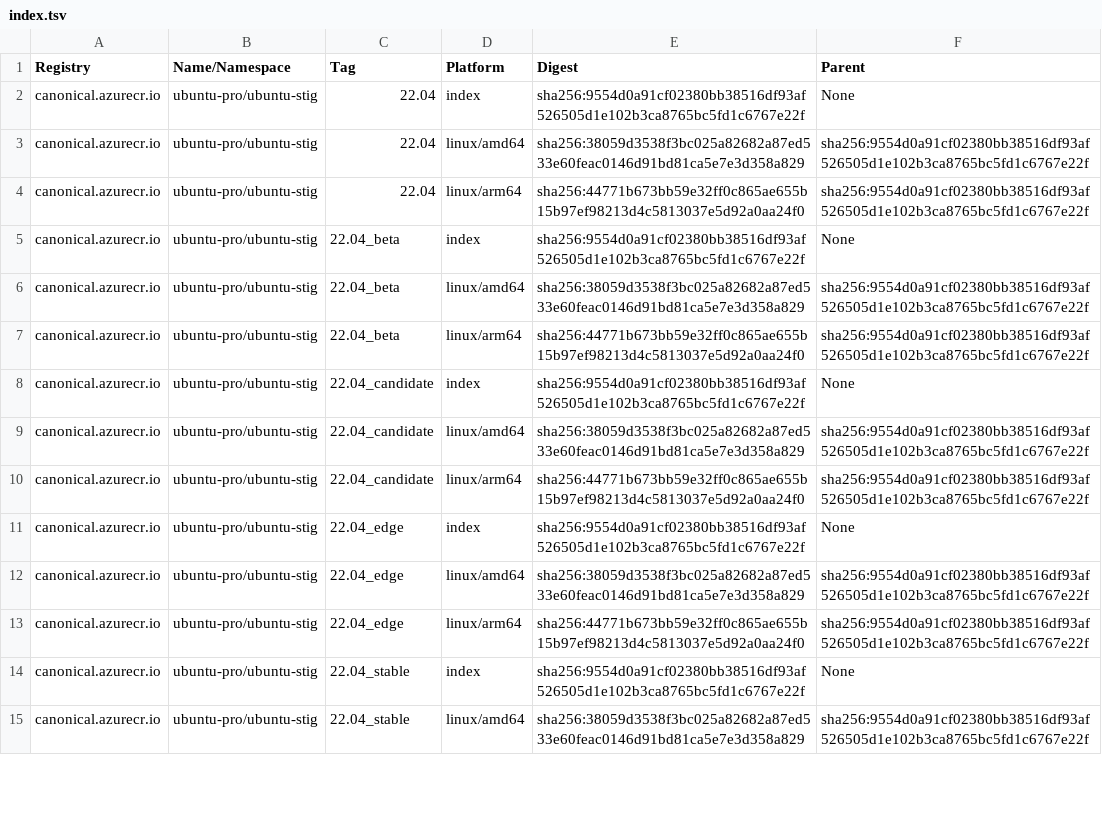
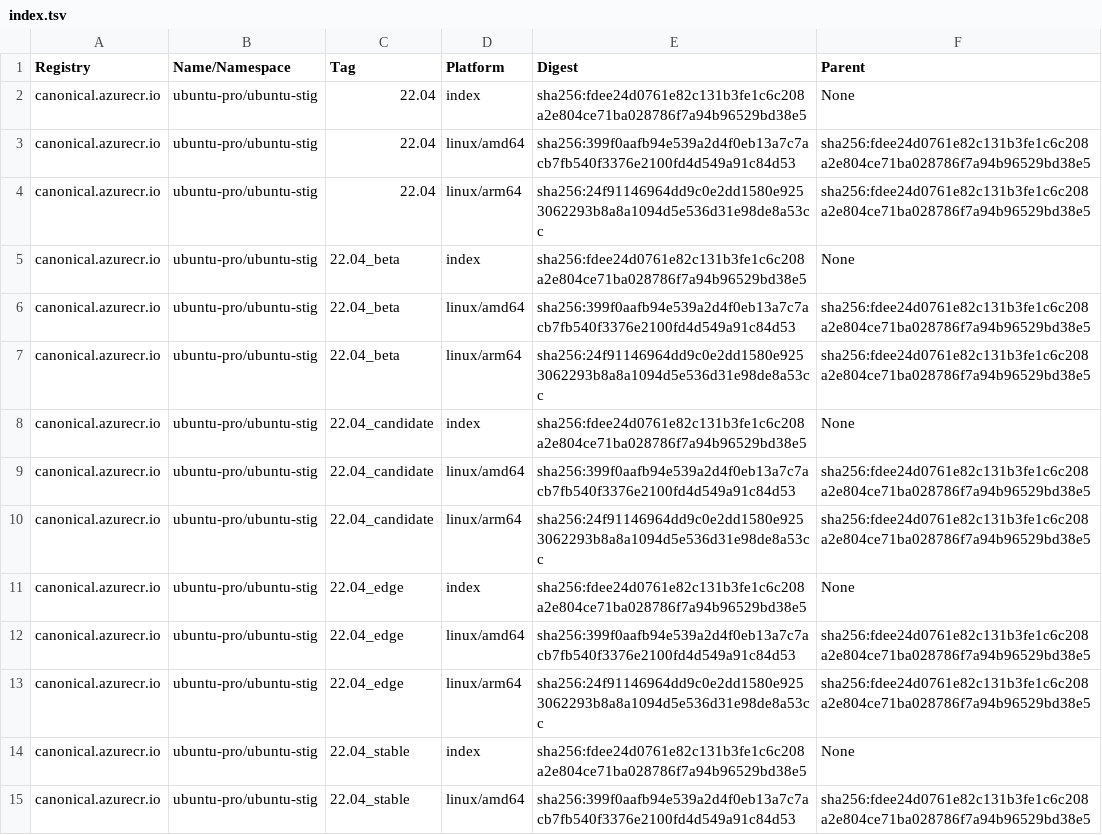
Before and after one commit to canonical/ironbank-catalog, a TSV file: canonical.azurecr.io/index.tsv, drawn as a sheet; only a part is shown; the diff covers the shown part only.

Commit message:
automatic site update

```diff
--- a/canonical.azurecr.io/index.tsv
+++ b/canonical.azurecr.io/index.tsv
@@ -1,15 +1,15 @@
 Registry	Name/Namespace	Tag	Platform	Digest	Parent
-canonical.azurecr.io	ubuntu-pro/ubuntu-stig	22.04	index	sha256:9554d0a91cf02380bb38516df93af526505d1e102b3ca8765bc5fd1c6767e22f	None
-canonical.azurecr.io	ubuntu-pro/ubuntu-stig	22.04	linux/amd64	sha256:38059d3538f3bc025a82682a87ed533e60feac0146d91bd81ca5e7e3d358a829	sha256:9554d0a91cf02380bb38516df93af526505d1e102b3ca8765bc5fd1c6767e22f
-canonical.azurecr.io	ubuntu-pro/ubuntu-stig	22.04	linux/arm64	sha256:44771b673bb59e32ff0c865ae655b15b97ef98213d4c5813037e5d92a0aa24f0	sha256:9554d0a91cf02380bb38516df93af526505d1e102b3ca8765bc5fd1c6767e22f
-canonical.azurecr.io	ubuntu-pro/ubuntu-stig	22.04_beta	index	sha256:9554d0a91cf02380bb38516df93af526505d1e102b3ca8765bc5fd1c6767e22f	None
-canonical.azurecr.io	ubuntu-pro/ubuntu-stig	22.04_beta	linux/amd64	sha256:38059d3538f3bc025a82682a87ed533e60feac0146d91bd81ca5e7e3d358a829	sha256:9554d0a91cf02380bb38516df93af526505d1e102b3ca8765bc5fd1c6767e22f
-canonical.azurecr.io	ubuntu-pro/ubuntu-stig	22.04_beta	linux/arm64	sha256:44771b673bb59e32ff0c865ae655b15b97ef98213d4c5813037e5d92a0aa24f0	sha256:9554d0a91cf02380bb38516df93af526505d1e102b3ca8765bc5fd1c6767e22f
-canonical.azurecr.io	ubuntu-pro/ubuntu-stig	22.04_candidate	index	sha256:9554d0a91cf02380bb38516df93af526505d1e102b3ca8765bc5fd1c6767e22f	None
-canonical.azurecr.io	ubuntu-pro/ubuntu-stig	22.04_candidate	linux/amd64	sha256:38059d3538f3bc025a82682a87ed533e60feac0146d91bd81ca5e7e3d358a829	sha256:9554d0a91cf02380bb38516df93af526505d1e102b3ca8765bc5fd1c6767e22f
-canonical.azurecr.io	ubuntu-pro/ubuntu-stig	22.04_candidate	linux/arm64	sha256:44771b673bb59e32ff0c865ae655b15b97ef98213d4c5813037e5d92a0aa24f0	sha256:9554d0a91cf02380bb38516df93af526505d1e102b3ca8765bc5fd1c6767e22f
-canonical.azurecr.io	ubuntu-pro/ubuntu-stig	22.04_edge	index	sha256:9554d0a91cf02380bb38516df93af526505d1e102b3ca8765bc5fd1c6767e22f	None
-canonical.azurecr.io	ubuntu-pro/ubuntu-stig	22.04_edge	linux/amd64	sha256:38059d3538f3bc025a82682a87ed533e60feac0146d91bd81ca5e7e3d358a829	sha256:9554d0a91cf02380bb38516df93af526505d1e102b3ca8765bc5fd1c6767e22f
-canonical.azurecr.io	ubuntu-pro/ubuntu-stig	22.04_edge	linux/arm64	sha256:44771b673bb59e32ff0c865ae655b15b97ef98213d4c5813037e5d92a0aa24f0	sha256:9554d0a91cf02380bb38516df93af526505d1e102b3ca8765bc5fd1c6767e22f
-canonical.azurecr.io	ubuntu-pro/ubuntu-stig	22.04_stable	index	sha256:9554d0a91cf02380bb38516df93af526505d1e102b3ca8765bc5fd1c6767e22f	None
-canonical.azurecr.io	ubuntu-pro/ubuntu-stig	22.04_stable	linux/amd64	sha256:38059d3538f3bc025a82682a87ed533e60feac0146d91bd81ca5e7e3d358a829	sha256:9554d0a91cf02380bb38516df93af526505d1e102b3ca8765bc5fd1c6767e22f
+canonical.azurecr.io	ubuntu-pro/ubuntu-stig	22.04	index	sha256:fdee24d0761e82c131b3fe1c6c208a2e804ce71ba028786f7a94b96529bd38e5	None
+canonical.azurecr.io	ubuntu-pro/ubuntu-stig	22.04	linux/amd64	sha256:399f0aafb94e539a2d4f0eb13a7c7acb7fb540f3376e2100fd4d549a91c84d53	sha256:fdee24d0761e82c131b3fe1c6c208a2e804ce71ba028786f7a94b96529bd38e5
+canonical.azurecr.io	ubuntu-pro/ubuntu-stig	22.04	linux/arm64	sha256:24f91146964dd9c0e2dd1580e9253062293b8a8a1094d5e536d31e98de8a53cc	sha256:fdee24d0761e82c131b3fe1c6c208a2e804ce71ba028786f7a94b96529bd38e5
+canonical.azurecr.io	ubuntu-pro/ubuntu-stig	22.04_beta	index	sha256:fdee24d0761e82c131b3fe1c6c208a2e804ce71ba028786f7a94b96529bd38e5	None
+canonical.azurecr.io	ubuntu-pro/ubuntu-stig	22.04_beta	linux/amd64	sha256:399f0aafb94e539a2d4f0eb13a7c7acb7fb540f3376e2100fd4d549a91c84d53	sha256:fdee24d0761e82c131b3fe1c6c208a2e804ce71ba028786f7a94b96529bd38e5
+canonical.azurecr.io	ubuntu-pro/ubuntu-stig	22.04_beta	linux/arm64	sha256:24f91146964dd9c0e2dd1580e9253062293b8a8a1094d5e536d31e98de8a53cc	sha256:fdee24d0761e82c131b3fe1c6c208a2e804ce71ba028786f7a94b96529bd38e5
+canonical.azurecr.io	ubuntu-pro/ubuntu-stig	22.04_candidate	index	sha256:fdee24d0761e82c131b3fe1c6c208a2e804ce71ba028786f7a94b96529bd38e5	None
+canonical.azurecr.io	ubuntu-pro/ubuntu-stig	22.04_candidate	linux/amd64	sha256:399f0aafb94e539a2d4f0eb13a7c7acb7fb540f3376e2100fd4d549a91c84d53	sha256:fdee24d0761e82c131b3fe1c6c208a2e804ce71ba028786f7a94b96529bd38e5
+canonical.azurecr.io	ubuntu-pro/ubuntu-stig	22.04_candidate	linux/arm64	sha256:24f91146964dd9c0e2dd1580e9253062293b8a8a1094d5e536d31e98de8a53cc	sha256:fdee24d0761e82c131b3fe1c6c208a2e804ce71ba028786f7a94b96529bd38e5
+canonical.azurecr.io	ubuntu-pro/ubuntu-stig	22.04_edge	index	sha256:fdee24d0761e82c131b3fe1c6c208a2e804ce71ba028786f7a94b96529bd38e5	None
+canonical.azurecr.io	ubuntu-pro/ubuntu-stig	22.04_edge	linux/amd64	sha256:399f0aafb94e539a2d4f0eb13a7c7acb7fb540f3376e2100fd4d549a91c84d53	sha256:fdee24d0761e82c131b3fe1c6c208a2e804ce71ba028786f7a94b96529bd38e5
+canonical.azurecr.io	ubuntu-pro/ubuntu-stig	22.04_edge	linux/arm64	sha256:24f91146964dd9c0e2dd1580e9253062293b8a8a1094d5e536d31e98de8a53cc	sha256:fdee24d0761e82c131b3fe1c6c208a2e804ce71ba028786f7a94b96529bd38e5
+canonical.azurecr.io	ubuntu-pro/ubuntu-stig	22.04_stable	index	sha256:fdee24d0761e82c131b3fe1c6c208a2e804ce71ba028786f7a94b96529bd38e5	None
+canonical.azurecr.io	ubuntu-pro/ubuntu-stig	22.04_stable	linux/amd64	sha256:399f0aafb94e539a2d4f0eb13a7c7acb7fb540f3376e2100fd4d549a91c84d53	sha256:fdee24d0761e82c131b3fe1c6c208a2e804ce71ba028786f7a94b96529bd38e5
```
Also changed, not shown: 125 edited cells elsewhere in this file.
